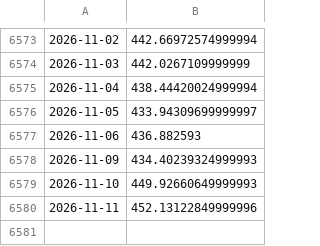
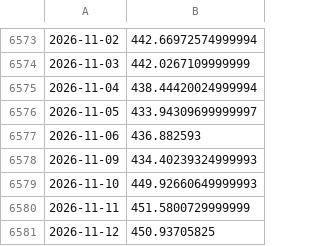
Before and after one commit to nicosauriorex/duelo-de-datos, a CSV file: datos/cache/d_soja_chicago.csv, drawn as a sheet; only a part is shown, gaps mark what is left out.

```diff
--- a/datos/cache/d_soja_chicago.csv
+++ b/datos/cache/d_soja_chicago.csv
@@ -6579,2 +6579,3 @@
 2026-11-10,449.92660649999993
-2026-11-11,452.13122849999996
+2026-11-11,451.5800729999999
+2026-11-12,450.93705825
```
Also changed, not shown: datos/cache/d_ccl.csv, datos/cache/d_mayorista.csv, 4 other files.
